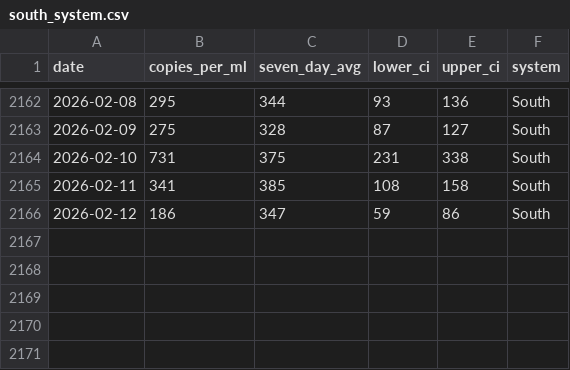
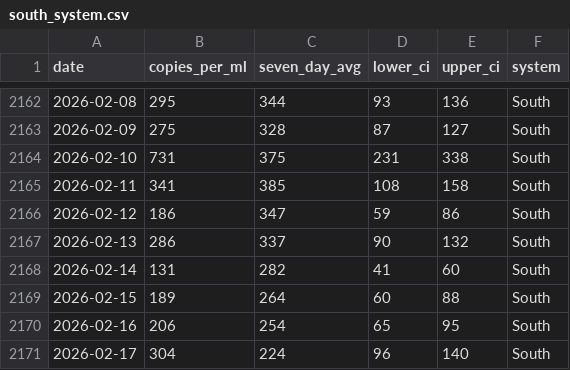
Before and after one commit to smach/biobot_mwra, a CSV file: data/processed/south_system.csv, drawn as a sheet; only a part is shown, gaps mark what is left out; the diff names each change by its address in the sheet, - before the commit and + after, or states it on an @@ line.

```diff
--- a/data/processed/south_system.csv
+++ b/data/processed/south_system.csv
+row 2167: 2026-02-13 | 286 | 337 | 90 | 132 | South
+row 2168: 2026-02-14 | 131 | 282 | 41 | 60 | South
+row 2169: 2026-02-15 | 189 | 264 | 60 | 88 | South
+row 2170: 2026-02-16 | 206 | 254 | 65 | 95 | South
+row 2171: 2026-02-17 | 304 | 224 | 96 | 140 | South
```
Also changed, not shown: data/processed/combined_data.csv, data/processed/north_system.csv, 5 other files.
